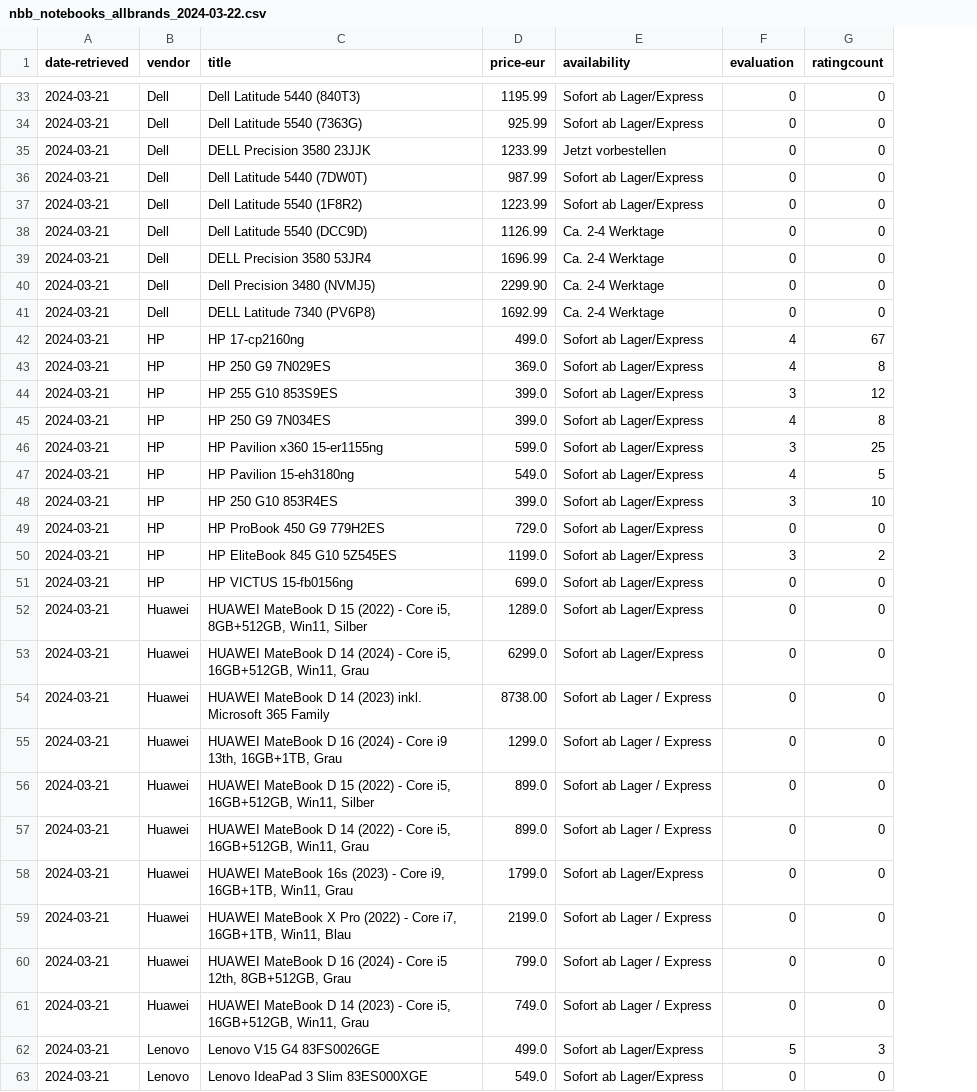
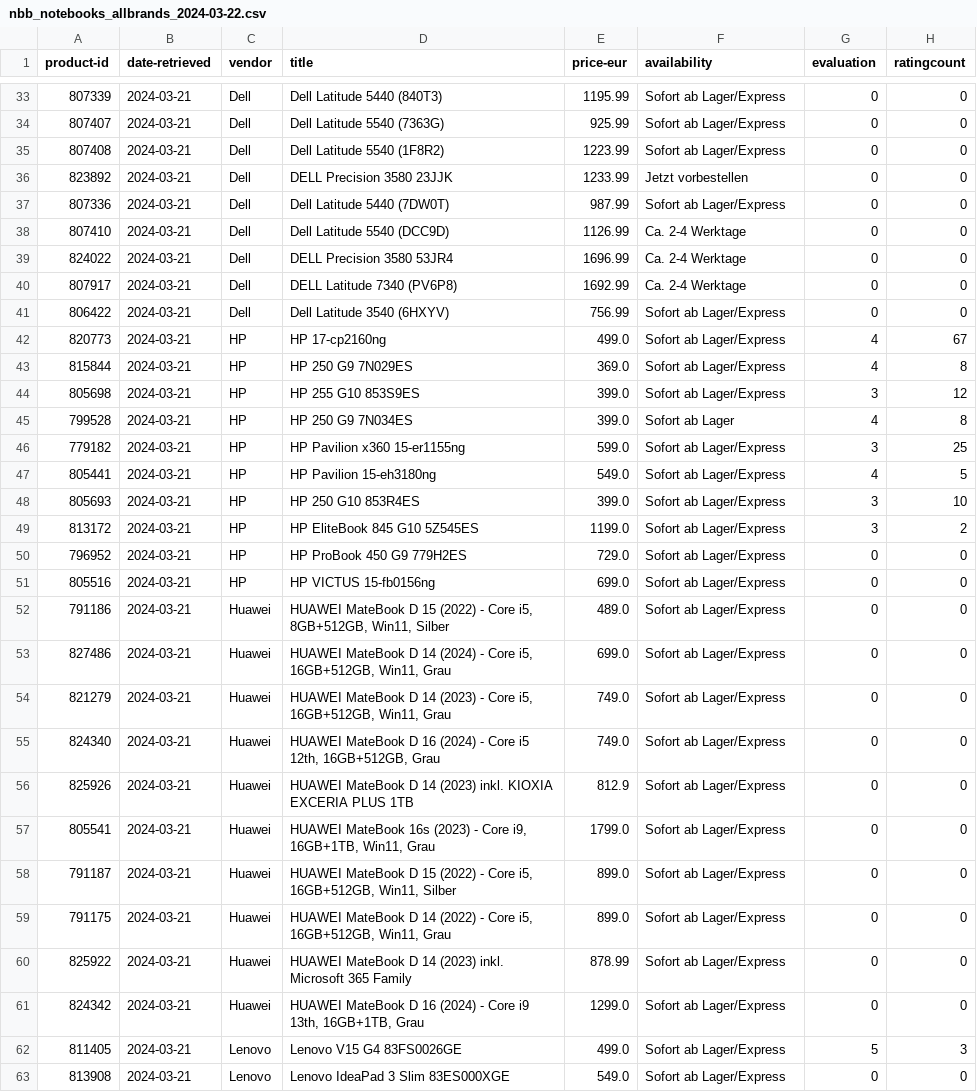
Before and after one commit to NightmindOfficial/whu-wmcc, a CSV file: group_assignment_1/nbb_notebooks_allbrands_2024-03-22.csv, drawn as a sheet; only a part is shown, gaps mark what is left out; removed rows and columns are numbered as before the commit, all else as after; the diff covers the shown part only; the diff names each change by its address in the sheet, - before the commit and + after, or states it on an @@ line.

Commit message:
Final Touches before Data Updating

```diff
--- a/group_assignment_1/nbb_notebooks_allbrands_2024-03-22.csv
+++ b/group_assignment_1/nbb_notebooks_allbrands_2024-03-22.csv
+column A (product-id), rows 33-34: 807339 | 807407; rows 36-40: 823892 | 807336 | 807410 | 824022 | 807917; rows 42-48: 820773 | 815844 | 805698 | 799528 | 779182 | 805441 | 805693; rows 50-59: 796952 | 805516 | 791186 | 827486 | 821279 | 824340 | 825926 | 805541 | 791187 | 791175; rows 61-63: 824342 | 811405 | 813908
@@ row 37 moved to row 35: 807408 @@
-row 40: 2024-03-21 | Dell | Dell Precision 3480 (NVMJ5) | 2299.90 | Ca. 2-4 Werktage | 0 | 0
+row 41: 806422 | 2024-03-21 | Dell | Dell Latitude 3540 (6HXYV) | 756.99 | Sofort ab Lager/Express | 0 | 0
-F45 (availability): Sofort ab Lager/Express
+F45 (availability): Sofort ab Lager
@@ row 50 moved to row 49: 813172 @@
-E52 (price-eur): 1289.0
+E52 (price-eur): 489.0
-E53 (price-eur): 6299.0
+E53 (price-eur): 699.0
-row 54: 2024-03-21 | Huawei | HUAWEI MateBook D 14 (2023) inkl. Microsoft 365 Family | 8738.00 | Sofort ab Lager / Express | 0 | 0
-D54 (title): …MateBook D 16 (2024) - Core i9 13th, 16GB+1TB, Grau
+D54 (title): …MateBook D 14 (2023) - Core i5, 16GB+512GB, Win11, Grau
-E54 (price-eur): 1299.0
+E54 (price-eur): 749.0
-F54:F56 (availability): Sofort ab Lager / Express
+F54:F56 (availability): Sofort ab Lager/Express
-D55 (title): …MateBook D 15 (2022) - Core i5, 16GB+512GB, Win11, Silber
+D55 (title): …MateBook D 16 (2024) - Core i5 12th, 16GB+512GB, Grau
-E55 (price-eur): 899.0
+E55 (price-eur): 749.0
-D56 (title): …D 14 (2022) - Core i5, 16GB+512GB, Win11, Grau
+D56 (title): …D 14 (2023) inkl. KIOXIA EXCERIA PLUS 1TB
-E56 (price-eur): 899.0
+E56 (price-eur): 812.9
-D58 (title): HUAWEI MateBook X Pro (2022) - Core i7, 16GB+1TB, Win11, Blau
+D58 (title): HUAWEI MateBook D 15 (2022) - Core i5, 16GB+512GB, Win11, Silber
-E58 (price-eur): 2199.0
+E58 (price-eur): 899.0
-F58:F59 (availability): Sofort ab Lager / Express
+F58:F59 (availability): Sofort ab Lager/Express
-D59 (title): …MateBook D 16 (2024) - Core i5 12th, 8GB+512GB, Grau
+D59 (title): …MateBook D 14 (2022) - Core i5, 16GB+512GB, Win11, Grau
-E59 (price-eur): 799.0
+E59 (price-eur): 899.0
+row 60: 825922 | 2024-03-21 | Huawei | HUAWEI MateBook D 14 (2023) inkl. Microsoft 365 Family | 878.99 | Sofort ab Lager/Express | 0 | 0
-D61 (title): …MateBook D 14 (2023) - Core i5, 16GB+512GB, Win11, Grau
+D61 (title): …MateBook D 16 (2024) - Core i9 13th, 16GB+1TB, Grau
-E61 (price-eur): 749.0
+E61 (price-eur): 1299.0
-F61 (availability): Sofort ab Lager / Express
+F61 (availability): Sofort ab Lager/Express
```
Also changed, not shown: 2 added rows, 2 removed rows, 4 moved rows and 7 edited cells elsewhere in this file, 1 other file.
